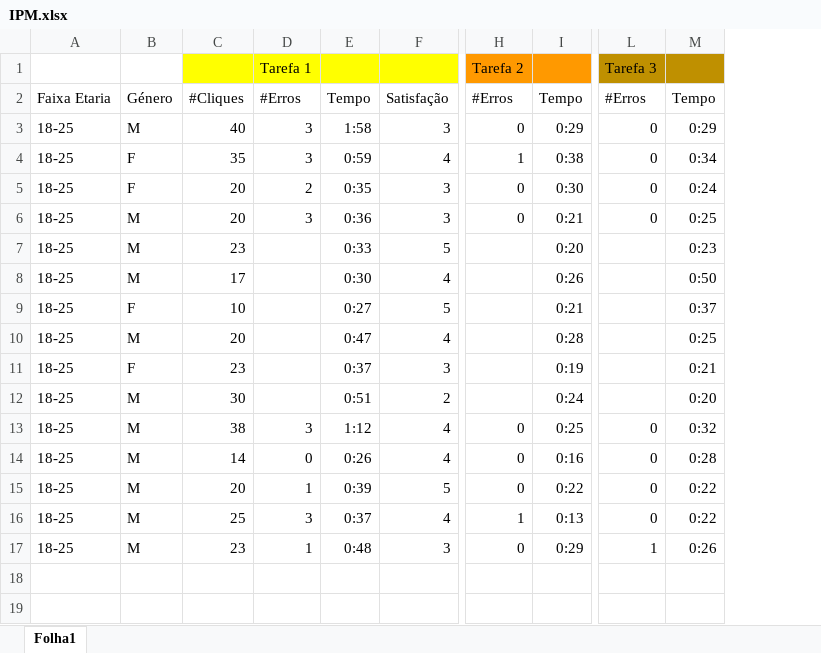
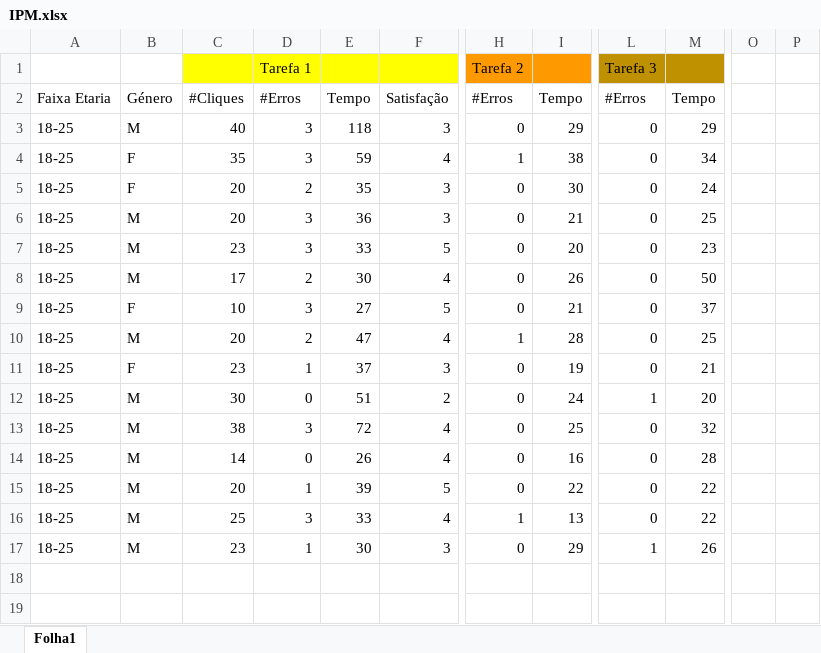
Before and after one commit to jaga8285/IPM, an Excel workbook: IPM.xlsx, sheet Folha1, drawn as a sheet; only a part is shown, gaps mark what is left out; values as stored, in another font and other column widths than the file's, no borders; removed rows and columns are numbered as before the commit, all else as after; the diff covers the shown part only; the diff names each change by its address in the sheet, - before the commit and + after, or states it on an @@ line.

Commit message:
Add files via upload

```diff
--- a/IPM.xlsx (sheet Folha1)
+++ b/IPM.xlsx (sheet Folha1)
-column I, rows 2-17: Tempo | 0:29 | 0:38 | 0:30 | 0:21 | 0:20 | 0:26 | 0:21 | 0:28 | 0:19 | 0:24 | 0:25 | 0:16 | 0:22 | 0:13 | 0:29
+column I, rows 2-17: Tempo | 29 | 38 | 30 | 21 | 20 | 26 | 21 | 28 | 19 | 24 | 25 | 16 | 22 | 13 | 29
-column M, rows 2-17: Tempo | 0:29 | 0:34 | 0:24 | 0:25 | 0:23 | 0:50 | 0:37 | 0:25 | 0:21 | 0:20 | 0:32 | 0:28 | 0:22 | 0:22 | 0:26
+column M, rows 2-17: Tempo | 29 | 34 | 24 | 25 | 23 | 50 | 37 | 25 | 21 | 20 | 32 | 28 | 22 | 22 | 26
+column O, empty
+column P, empty
-E3: 1:58
+E3: 118
-E4: 0:59
+E4: 59
-E5: 0:35
+E5: 35
-E6: 0:36
+E6: 36
-D7: (empty)
+D7: 3
-E7: 0:33
+E7: 33
-H7:H9: (empty)
+H7:H9: 0
-L7:L11: (empty)
+L7:L11: 0
-D8: (empty)
+D8: 2
-E8: 0:30
+E8: 30
-D9: (empty)
+D9: 3
-E9: 0:27
+E9: 27
-D10: (empty)
+D10: 2
-E10: 0:47
+E10: 47
-H10: (empty)
+H10: 1
-D11: (empty)
+D11: 1
-E11: 0:37
+E11: 37
-H11:H12: (empty)
+H11:H12: 0
-D12: (empty)
+D12: 0
-E12: 0:51
+E12: 51
-L12: (empty)
+L12: 1
-E13: 1:12
+E13: 72
-E14: 0:26
+E14: 26
-E15: 0:39
+E15: 39
-E16: 0:37
+E16: 33
-E17: 0:48
+E17: 30
```
Also changed, not shown: 18 added rows and 12 edited cells elsewhere in this sheet.
